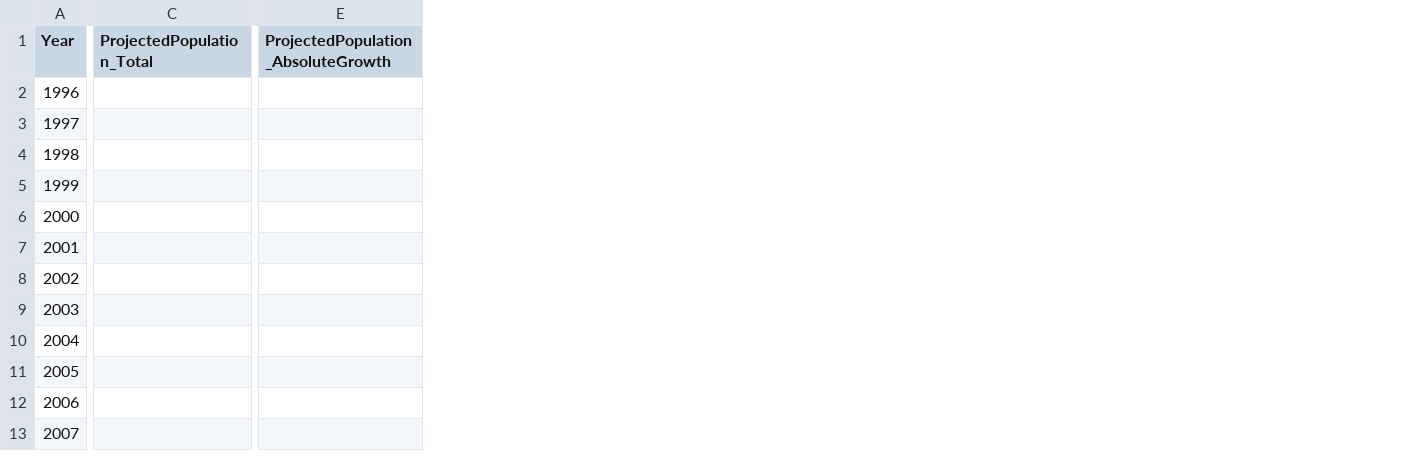
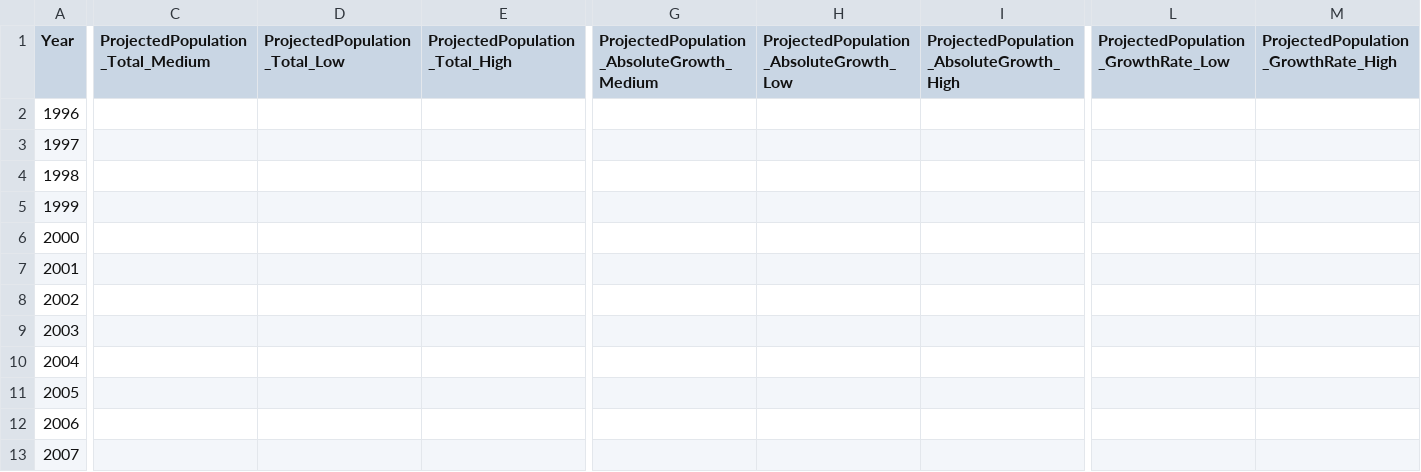
Before and after one commit to nathanstockerDCC/PlotlyGraphs, a CSV file: data/Population.csv, drawn as a sheet; only a part is shown, gaps mark what is left out; removed rows and columns are numbered as before the commit, all else as after; the diff covers the shown part only; the diff names each change by its address in the sheet, - before the commit and + after, or states it on an @@ line.

Commit message:
Add files via upload

```diff
--- a/data/Population.csv
+++ b/data/Population.csv
-column C (ProjectedPopulation_Total), empty
+column C (ProjectedPopulation_Total_Medium), empty
+column D (ProjectedPopulation_Total_Low), empty
+column E (ProjectedPopulation_Total_High), empty
+column H, row 1: ProjectedPopulation_AbsoluteGrowth_Low
+column I, row 1: ProjectedPopulation_AbsoluteGrowth_High
+column L, row 1: ProjectedPopulation_GrowthRate_Low
+column M, row 1: ProjectedPopulation_GrowthRate_High
-G1: ProjectedPopulation_AbsoluteGrowth
+G1: ProjectedPopulation_AbsoluteGrowth_Medium
```
Also changed, not shown: 26 edited cells elsewhere in this file.
